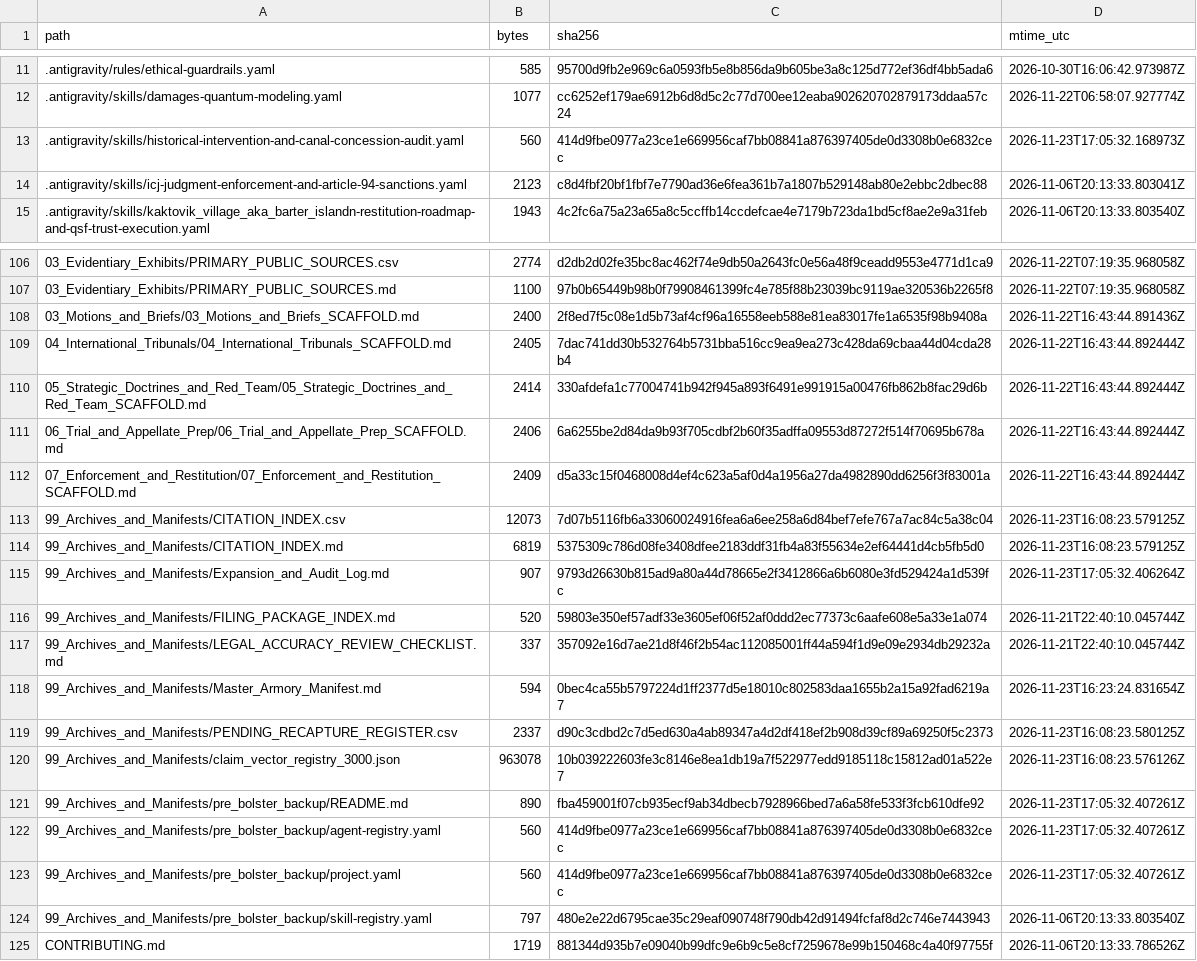
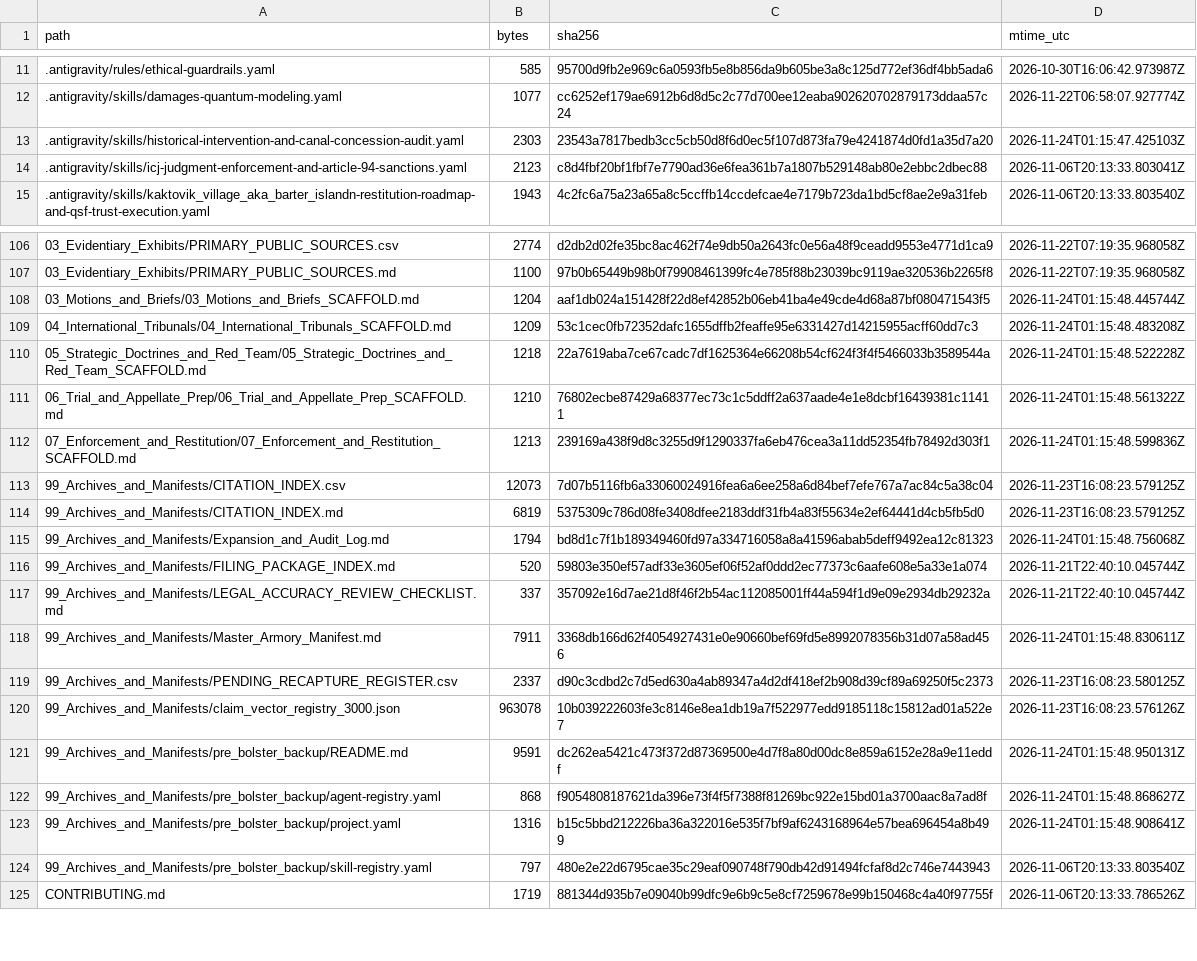
Before and after one commit to GlobalRestitutionAlliance/turtle-island-us-ak-kaktovik-village-aka-barter-island-master-litigation, a CSV file: 99_Archives_and_Manifests/MANIFEST_SHA256.csv, drawn as a sheet; only a part is shown, gaps mark what is left out; the diff covers the shown part only.

Commit message:
REVERTED DUE TO UNPROMPTED MASS J3WFICATED DATA CORRUPTION BY COMPROMISED BIASED LLM/ARTIFICIAL INTELLIGENCE MODELS

```diff
--- a/99_Archives_and_Manifests/MANIFEST_SHA256.csv
+++ b/99_Archives_and_Manifests/MANIFEST_SHA256.csv
@@ -12,3 +12,3 @@ path,bytes,sha256,mtime_utc
 .antigravity/skills/damages-quantum-modeling.yaml,1077,cc6252ef179ae6912b6d8d5c2c77d700ee12eaba902620702879173ddaa57c24,2026-11-22T06:58:07.927774Z
-.antigravity/skills/historical-intervention-and-canal-concession-audit.yaml,560,414d9fbe0977a23ce1e669956caf7bb08841a876397405de0d3308b0e6832cec,2026-11-23T17:05:32.168973Z
+.antigravity/skills/historical-intervention-and-canal-concession-audit.yaml,2303,23543a7817bedb3cc5cb50d8f6d0ec5f107d873fa79e4241874d0fd1a35d7a20,2026-11-24T01:15:47.425103Z
 .antigravity/skills/icj-judgment-enforcement-and-article-94-sanctions.yaml,2123,c8d4fbf20bf1fbf7e7790ad36e6fea361b7a1807b529148ab80e2ebbc2dbec88,2026-11-06T20:13:33.803041Z
@@ -107,18 +107,18 @@ path,bytes,sha256,mtime_utc
 03_Evidentiary_Exhibits/PRIMARY_PUBLIC_SOURCES.md,1100,97b0b65449b98b0f79908461399fc4e785f88b23039bc9119ae320536b2265f8,2026-11-22T07:19:35.968058Z
-03_Motions_and_Briefs/03_Motions_and_Briefs_SCAFFOLD.md,2400,2f8ed7f5c08e1d5b73af4cf96a16558eeb588e81ea83017fe1a6535f98b9408a,2026-11-22T16:43:44.891436Z
-04_International_Tribunals/04_International_Tribunals_SCAFFOLD.md,2405,7dac741dd30b532764b5731bba516cc9ea9ea273c428da69cbaa44d04cda28b4,2026-11-22T16:43:44.892444Z
-05_Strategic_Doctrines_and_Red_Team/05_Strategic_Doctrines_and_Red_Team_SCAFFOLD.md,2414,330afdefa1c77004741b942f945a893f6491e991915a00476fb862b8fac29d6b,2026-11-22T16:43:44.892444Z
-06_Trial_and_Appellate_Prep/06_Trial_and_Appellate_Prep_SCAFFOLD.md,2406,6a6255be2d84da9b93f705cdbf2b60f35adffa09553d87272f514f70695b678a,2026-11-22T16:43:44.892444Z
-07_Enforcement_and_Restitution/07_Enforcement_and_Restitution_SCAFFOLD.md,2409,d5a33c15f0468008d4ef4c623a5af0d4a1956a27da4982890dd6256f3f83001a,2026-11-22T16:43:44.892444Z
+03_Motions_and_Briefs/03_Motions_and_Briefs_SCAFFOLD.md,1204,aaf1db024a151428f22d8ef42852b06eb41ba4e49cde4d68a87bf080471543f5,2026-11-24T01:15:48.445744Z
+04_International_Tribunals/04_International_Tribunals_SCAFFOLD.md,1209,53c1cec0fb72352dafc1655dffb2feaffe95e6331427d14215955acff60dd7c3,2026-11-24T01:15:48.483208Z
+05_Strategic_Doctrines_and_Red_Team/05_Strategic_Doctrines_and_Red_Team_SCAFFOLD.md,1218,22a7619aba7ce67cadc7df1625364e66208b54cf624f3f4f5466033b3589544a,2026-11-24T01:15:48.522228Z
+06_Trial_and_Appellate_Prep/06_Trial_and_Appellate_Prep_SCAFFOLD.md,1210,76802ecbe87429a68377ec73c1c5ddff2a637aade4e1e8dcbf16439381c11411,2026-11-24T01:15:48.561322Z
+07_Enforcement_and_Restitution/07_Enforcement_and_Restitution_SCAFFOLD.md,1213,239169a438f9d8c3255d9f1290337fa6eb476cea3a11dd52354fb78492d303f1,2026-11-24T01:15:48.599836Z
 99_Archives_and_Manifests/CITATION_INDEX.csv,12073,7d07b5116fb6a33060024916fea6a6ee258a6d84bef7efe767a7ac84c5a38c04,2026-11-23T16:08:23.579125Z
 99_Archives_and_Manifests/CITATION_INDEX.md,6819,5375309c786d08fe3408dfee2183ddf31fb4a83f55634e2ef64441d4cb5fb5d0,2026-11-23T16:08:23.579125Z
-99_Archives_and_Manifests/Expansion_and_Audit_Log.md,907,9793d26630b815ad9a80a44d78665e2f3412866a6b6080e3fd529424a1d539fc,2026-11-23T17:05:32.406264Z
+99_Archives_and_Manifests/Expansion_and_Audit_Log.md,1794,bd8d1c7f1b189349460fd97a334716058a8a41596abab5deff9492ea12c81323,2026-11-24T01:15:48.756068Z
 99_Archives_and_Manifests/FILING_PACKAGE_INDEX.md,520,59803e350ef57adf33e3605ef06f52af0ddd2ec77373c6aafe608e5a33e1a074,2026-11-21T22:40:10.045744Z
 99_Archives_and_Manifests/LEGAL_ACCURACY_REVIEW_CHECKLIST.md,337,357092e16d7ae21d8f46f2b54ac112085001ff44a594f1d9e09e2934db29232a,2026-11-21T22:40:10.045744Z
-99_Archives_and_Manifests/Master_Armory_Manifest.md,594,0bec4ca55b5797224d1ff2377d5e18010c802583daa1655b2a15a92fad6219a7,2026-11-23T16:23:24.831654Z
+99_Archives_and_Manifests/Master_Armory_Manifest.md,7911,3368db166d62f4054927431e0e90660bef69fd5e8992078356b31d07a58ad456,2026-11-24T01:15:48.830611Z
 99_Archives_and_Manifests/PENDING_RECAPTURE_REGISTER.csv,2337,d90c3cdbd2c7d5ed630a4ab89347a4d2df418ef2b908d39cf89a69250f5c2373,2026-11-23T16:08:23.580125Z
 99_Archives_and_Manifests/claim_vector_registry_3000.json,963078,10b039222603fe3c8146e8ea1db19a7f522977edd9185118c15812ad01a522e7,2026-11-23T16:08:23.576126Z
-99_Archives_and_Manifests/pre_bolster_backup/README.md,890,fba459001f07cb935ecf9ab34dbecb7928966bed7a6a58fe533f3fcb610dfe92,2026-11-23T17:05:32.407261Z
-99_Archives_and_Manifests/pre_bolster_backup/agent-registry.yaml,560,414d9fbe0977a23ce1e669956caf7bb08841a876397405de0d3308b0e6832cec,2026-11-23T17:05:32.407261Z
-99_Archives_and_Manifests/pre_bolster_backup/project.yaml,560,414d9fbe0977a23ce1e669956caf7bb08841a876397405de0d3308b0e6832cec,2026-11-23T17:05:32.407261Z
+99_Archives_and_Manifests/pre_bolster_backup/README.md,9591,dc262ea5421c473f372d87369500e4d7f8a80d00dc8e859a6152e28a9e11eddf,2026-11-24T01:15:48.950131Z
+99_Archives_and_Manifests/pre_bolster_backup/agent-registry.yaml,868,f9054808187621da396e73f4f5f7388f81269bc922e15bd01a3700aac8a7ad8f,2026-11-24T01:15:48.868627Z
+99_Archives_and_Manifests/pre_bolster_backup/project.yaml,1316,b15c5bbd212226ba36a322016e535f7bf9af6243168964e57bea696454a8b499,2026-11-24T01:15:48.908641Z
 99_Archives_and_Manifests/pre_bolster_backup/skill-registry.yaml,797,480e2e22d6795cae35c29eaf090748f790db42d91494fcfaf8d2c746e7443943,2026-11-06T20:13:33.803540Z
```
Also changed, not shown: 77 edited cells elsewhere in this file, 37 other files.
